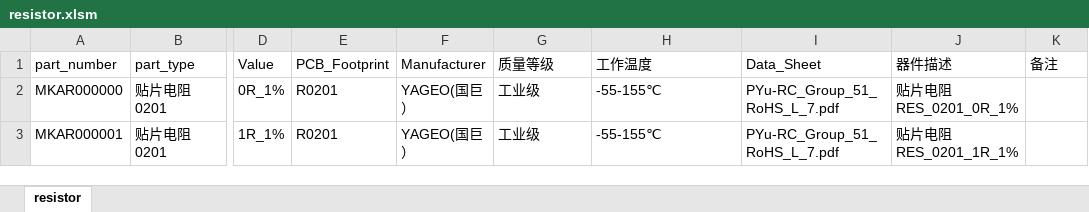
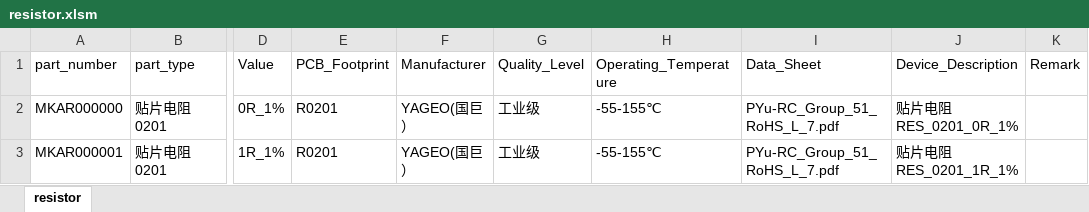
Before and after one commit to LuckyZY/Cadence-Allegro-Designer-Library, an Excel workbook: Exel Parameter Table/resistor/resistor.xlsm, sheet resistor, drawn as a sheet; only a part is shown, gaps mark what is left out; values as stored, in another font and other column widths than the file's, no borders; the diff names each change by its address in the sheet, - before the commit and + after, or states it on an @@ line.

```diff
--- a/Exel Parameter Table/resistor/resistor.xlsm (sheet resistor)
+++ b/Exel Parameter Table/resistor/resistor.xlsm (sheet resistor)
-G1: 质量等级
+G1: Quality_Level
-H1: 工作温度
+H1: Operating_Temperature
-J1: 器件描述
+J1: Device_Description
-K1: 备注
+K1: Remark
```
Also changed, not shown: Exel Parameter Table/capacitor/capacitor.xlsm.
